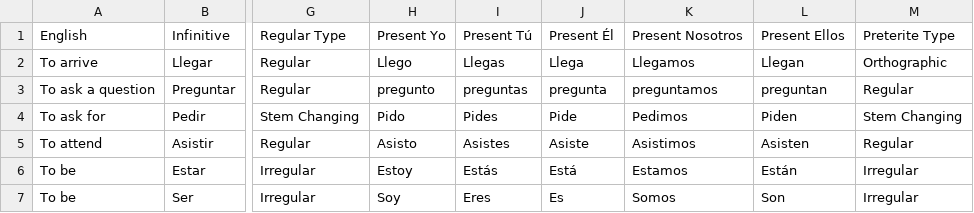
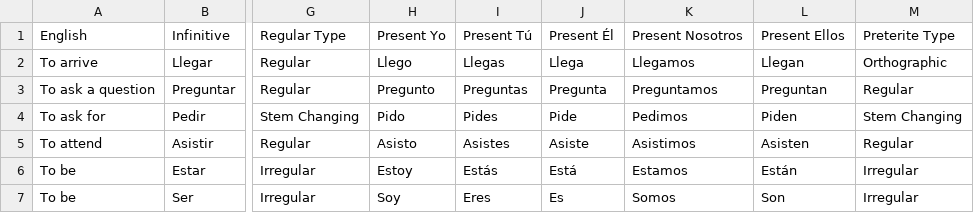
Before and after one commit to ashermorgan/spanish-quizzer, a CSV file: data/verbs.csv, drawn as a sheet; only a part is shown, gaps mark what is left out; the diff names each change by its address in the sheet, - before the commit and + after, or states it on an @@ line.

Commit message:
Fix casing in verbs.csv

```diff
--- a/data/verbs.csv
+++ b/data/verbs.csv
-H3: pregunto
+H3: Pregunto
-I3: preguntas
+I3: Preguntas
-J3: pregunta
+J3: Pregunta
-K3: preguntamos
+K3: Preguntamos
-L3: preguntan
+L3: Preguntan
```
